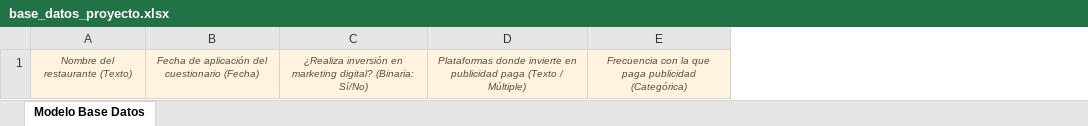
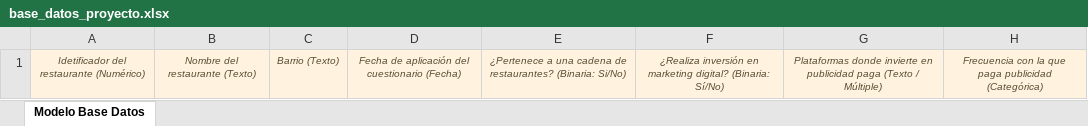
Before and after one commit to Guti345/DoingEconomics_Proyect, an Excel workbook: Documentos/base_datos_proyecto.xlsx, sheet Modelo Base Datos, drawn as a sheet; only a part is shown; values as stored, in another font and other column widths than the file's, no borders; the diff names each change by its address in the sheet, - before the commit and + after, or states it on an @@ line.

Commit message:
base datos proyectp

```diff
--- a/Documentos/base_datos_proyecto.xlsx (sheet Modelo Base Datos)
+++ b/Documentos/base_datos_proyecto.xlsx (sheet Modelo Base Datos)
+column A, row 1: Idetificador del restaurante (Numérico)
+column C, row 1: Barrio (Texto)
+column E, row 1: ¿Pertenece a una cadena de restaurantes? (Binaria: Si/No)
```
Also changed, not shown: 1 other file.
